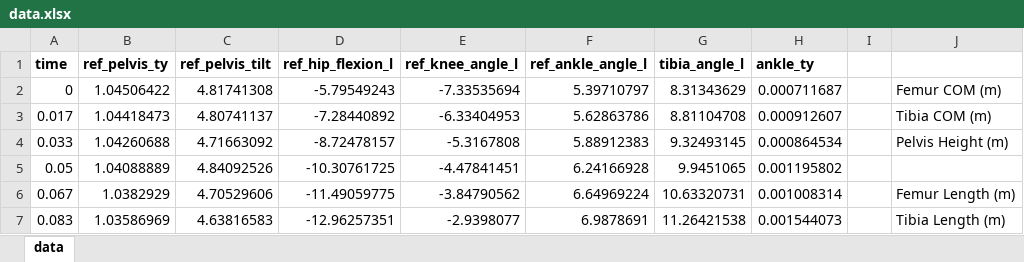
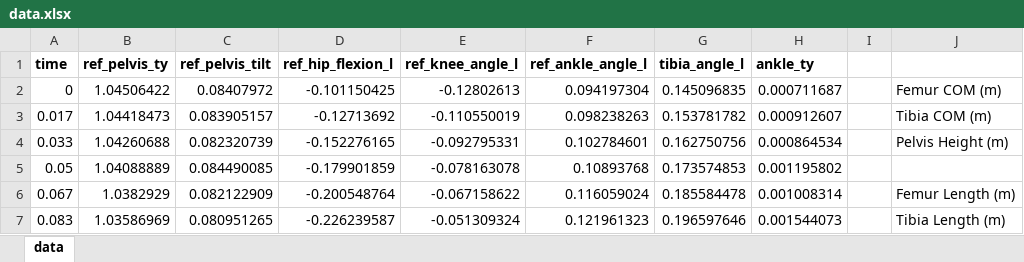
Before and after one commit to f73chen/University-Projects, an Excel workbook: BME 355/Project/data/data.xlsx, sheet data, drawn as a sheet; only a part is shown; values as stored, in another font and other column widths than the file's, no borders; charts and pictures not drawn; the diff covers the shown part only; the diff names each change by its address in the sheet, - before the commit and + after, or states it on an @@ line.

Commit message:
converted angles to radians

```diff
--- a/BME 355/Project/data/data.xlsx (sheet data)
+++ b/BME 355/Project/data/data.xlsx (sheet data)
-C2 (ref_pelvis_tilt): 4.81741308
+C2 (ref_pelvis_tilt): 0.08407972
-D2 (ref_hip_flexion_l): -5.79549243
+D2 (ref_hip_flexion_l): -0.101150425
-E2 (ref_knee_angle_l): -7.33535694
+E2 (ref_knee_angle_l): -0.12802613
-F2 (ref_ankle_angle_l): 5.39710797
+F2 (ref_ankle_angle_l): 0.094197304
-G2 (tibia_angle_l): 8.31343629
+G2 (tibia_angle_l): 0.145096835
-C3 (ref_pelvis_tilt): 4.80741137
+C3 (ref_pelvis_tilt): 0.083905157
-D3 (ref_hip_flexion_l): -7.28440892
+D3 (ref_hip_flexion_l): -0.12713692
-E3 (ref_knee_angle_l): -6.33404953
+E3 (ref_knee_angle_l): -0.110550019
-F3 (ref_ankle_angle_l): 5.62863786
+F3 (ref_ankle_angle_l): 0.098238263
-G3 (tibia_angle_l): 8.81104708
+G3 (tibia_angle_l): 0.153781782
-C4 (ref_pelvis_tilt): 4.71663092
+C4 (ref_pelvis_tilt): 0.082320739
-D4 (ref_hip_flexion_l): -8.72478157
+D4 (ref_hip_flexion_l): -0.152276165
-E4 (ref_knee_angle_l): -5.3167808
+E4 (ref_knee_angle_l): -0.092795331
-F4 (ref_ankle_angle_l): 5.88912383
+F4 (ref_ankle_angle_l): 0.102784601
-G4 (tibia_angle_l): 9.32493145
+G4 (tibia_angle_l): 0.162750756
-C5 (ref_pelvis_tilt): 4.84092526
+C5 (ref_pelvis_tilt): 0.084490085
-D5 (ref_hip_flexion_l): -10.30761725
+D5 (ref_hip_flexion_l): -0.179901859
-E5 (ref_knee_angle_l): -4.47841451
+E5 (ref_knee_angle_l): -0.078163078
-F5 (ref_ankle_angle_l): 6.24166928
+F5 (ref_ankle_angle_l): 0.10893768
-G5 (tibia_angle_l): 9.9451065
+G5 (tibia_angle_l): 0.173574853
-C6 (ref_pelvis_tilt): 4.70529606
+C6 (ref_pelvis_tilt): 0.082122909
-D6 (ref_hip_flexion_l): -11.49059775
+D6 (ref_hip_flexion_l): -0.200548764
-E6 (ref_knee_angle_l): -3.84790562
+E6 (ref_knee_angle_l): -0.067158622
-F6 (ref_ankle_angle_l): 6.64969224
+F6 (ref_ankle_angle_l): 0.116059024
-G6 (tibia_angle_l): 10.63320731
+G6 (tibia_angle_l): 0.185584478
-C7 (ref_pelvis_tilt): 4.63816583
+C7 (ref_pelvis_tilt): 0.080951265
-D7 (ref_hip_flexion_l): -12.96257351
+D7 (ref_hip_flexion_l): -0.226239587
-E7 (ref_knee_angle_l): -2.9398077
+E7 (ref_knee_angle_l): -0.051309324
-F7 (ref_ankle_angle_l): 6.9878691
+F7 (ref_ankle_angle_l): 0.121961323
-G7 (tibia_angle_l): 11.26421538
+G7 (tibia_angle_l): 0.196597646
```
Also changed, not shown: 336 edited cells elsewhere in this sheet, formulas that keep their value, charts or pictures, 1 other file.
